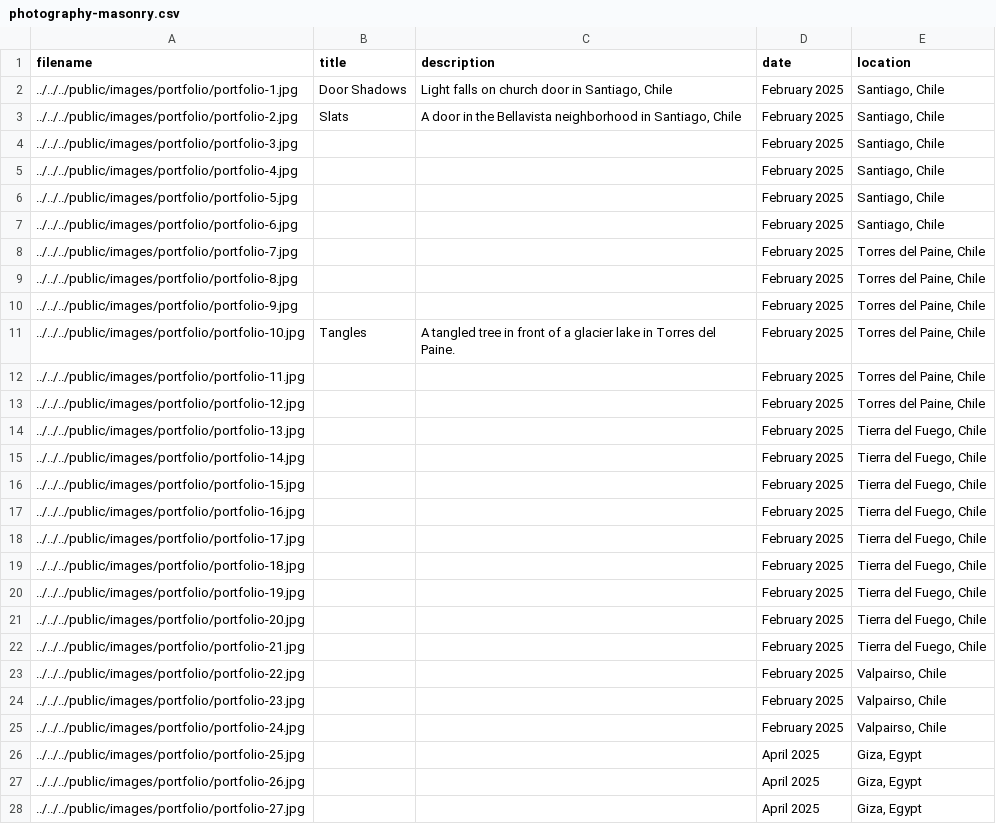
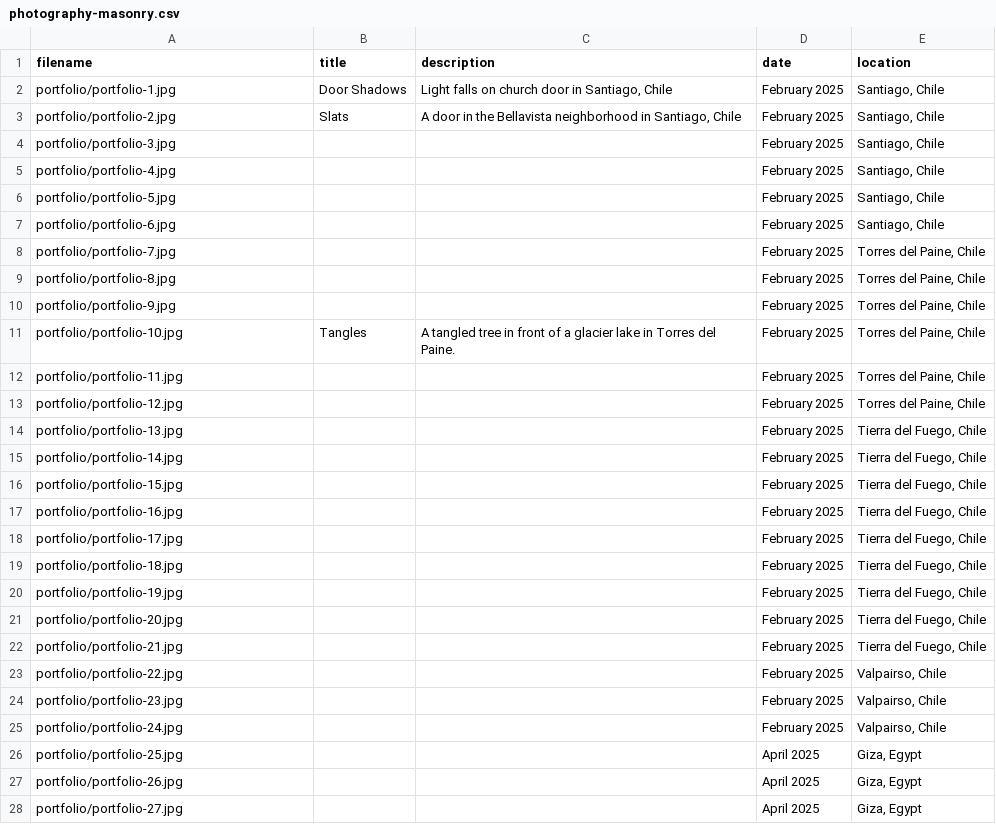
Before and after one commit to jgwacker/zoe-website, a CSV file: data/photography-masonry.csv, drawn as a sheet; only a part is shown; the diff covers the shown part only.

Commit message:
fixing file locations

```diff
--- a/data/photography-masonry.csv
+++ b/data/photography-masonry.csv
@@ -1,28 +1,28 @@
 filename,title,description,date,location
-../../../public/images/portfolio/portfolio-1.jpg,Door Shadows,"Light falls on church door in Santiago, Chile",February 2025,"Santiago, Chile"
-../../../public/images/portfolio/portfolio-2.jpg,Slats,"A door in the Bellavista neighborhood in Santiago, Chile",February 2025,"Santiago, Chile"
-../../../public/images/portfolio/portfolio-3.jpg,,,February 2025,"Santiago, Chile"
-../../../public/images/portfolio/portfolio-4.jpg,,,February 2025,"Santiago, Chile"
-../../../public/images/portfolio/portfolio-5.jpg,,,February 2025,"Santiago, Chile"
-../../../public/images/portfolio/portfolio-6.jpg,,,February 2025,"Santiago, Chile"
-../../../public/images/portfolio/portfolio-7.jpg,,,February 2025,"Torres del Paine, Chile"
-../../../public/images/portfolio/portfolio-8.jpg,,,February 2025,"Torres del Paine, Chile"
-../../../public/images/portfolio/portfolio-9.jpg,,,February 2025,"Torres del Paine, Chile"
-../../../public/images/portfolio/portfolio-10.jpg,Tangles,A tangled tree in front of a glacier lake in Torres del Paine.,February 2025,"Torres del Paine, Chile"
-../../../public/images/portfolio/portfolio-11.jpg,,,February 2025,"Torres del Paine, Chile"
-../../../public/images/portfolio/portfolio-12.jpg,,,February 2025,"Torres del Paine, Chile"
-../../../public/images/portfolio/portfolio-13.jpg,,,February 2025,"Tierra del Fuego, Chile"
-../../../public/images/portfolio/portfolio-14.jpg,,,February 2025,"Tierra del Fuego, Chile"
-../../../public/images/portfolio/portfolio-15.jpg,,,February 2025,"Tierra del Fuego, Chile"
-../../../public/images/portfolio/portfolio-16.jpg,,,February 2025,"Tierra del Fuego, Chile"
-../../../public/images/portfolio/portfolio-17.jpg,,,February 2025,"Tierra del Fuego, Chile"
-../../../public/images/portfolio/portfolio-18.jpg,,,February 2025,"Tierra del Fuego, Chile"
-../../../public/images/portfolio/portfolio-19.jpg,,,February 2025,"Tierra del Fuego, Chile"
-../../../public/images/portfolio/portfolio-20.jpg,,,February 2025,"Tierra del Fuego, Chile"
-../../../public/images/portfolio/portfolio-21.jpg,,,February 2025,"Tierra del Fuego, Chile"
-../../../public/images/portfolio/portfolio-22.jpg,,,February 2025,"Valpairso, Chile"
-../../../public/images/portfolio/portfolio-23.jpg,,,February 2025,"Valpairso, Chile"
-../../../public/images/portfolio/portfolio-24.jpg,,,February 2025,"Valpairso, Chile"
-../../../public/images/portfolio/portfolio-25.jpg,,,April 2025,"Giza, Egypt"
-../../../public/images/portfolio/portfolio-26.jpg,,,April 2025,"Giza, Egypt"
-../../../public/images/portfolio/portfolio-27.jpg,,,April 2025,"Giza, Egypt"
+portfolio/portfolio-1.jpg,Door Shadows,"Light falls on church door in Santiago, Chile",February 2025,"Santiago, Chile"
+portfolio/portfolio-2.jpg,Slats,"A door in the Bellavista neighborhood in Santiago, Chile",February 2025,"Santiago, Chile"
+portfolio/portfolio-3.jpg,,,February 2025,"Santiago, Chile"
+portfolio/portfolio-4.jpg,,,February 2025,"Santiago, Chile"
+portfolio/portfolio-5.jpg,,,February 2025,"Santiago, Chile"
+portfolio/portfolio-6.jpg,,,February 2025,"Santiago, Chile"
+portfolio/portfolio-7.jpg,,,February 2025,"Torres del Paine, Chile"
+portfolio/portfolio-8.jpg,,,February 2025,"Torres del Paine, Chile"
+portfolio/portfolio-9.jpg,,,February 2025,"Torres del Paine, Chile"
+portfolio/portfolio-10.jpg,Tangles,A tangled tree in front of a glacier lake in Torres del Paine.,February 2025,"Torres del Paine, Chile"
+portfolio/portfolio-11.jpg,,,February 2025,"Torres del Paine, Chile"
+portfolio/portfolio-12.jpg,,,February 2025,"Torres del Paine, Chile"
+portfolio/portfolio-13.jpg,,,February 2025,"Tierra del Fuego, Chile"
+portfolio/portfolio-14.jpg,,,February 2025,"Tierra del Fuego, Chile"
+portfolio/portfolio-15.jpg,,,February 2025,"Tierra del Fuego, Chile"
+portfolio/portfolio-16.jpg,,,February 2025,"Tierra del Fuego, Chile"
+portfolio/portfolio-17.jpg,,,February 2025,"Tierra del Fuego, Chile"
+portfolio/portfolio-18.jpg,,,February 2025,"Tierra del Fuego, Chile"
+portfolio/portfolio-19.jpg,,,February 2025,"Tierra del Fuego, Chile"
+portfolio/portfolio-20.jpg,,,February 2025,"Tierra del Fuego, Chile"
+portfolio/portfolio-21.jpg,,,February 2025,"Tierra del Fuego, Chile"
+portfolio/portfolio-22.jpg,,,February 2025,"Valpairso, Chile"
+portfolio/portfolio-23.jpg,,,February 2025,"Valpairso, Chile"
+portfolio/portfolio-24.jpg,,,February 2025,"Valpairso, Chile"
+portfolio/portfolio-25.jpg,,,April 2025,"Giza, Egypt"
+portfolio/portfolio-26.jpg,,,April 2025,"Giza, Egypt"
+portfolio/portfolio-27.jpg,,,April 2025,"Giza, Egypt"
```
Also changed, not shown: 2 removed rows and 42 edited cells elsewhere in this file, 1 other file.
